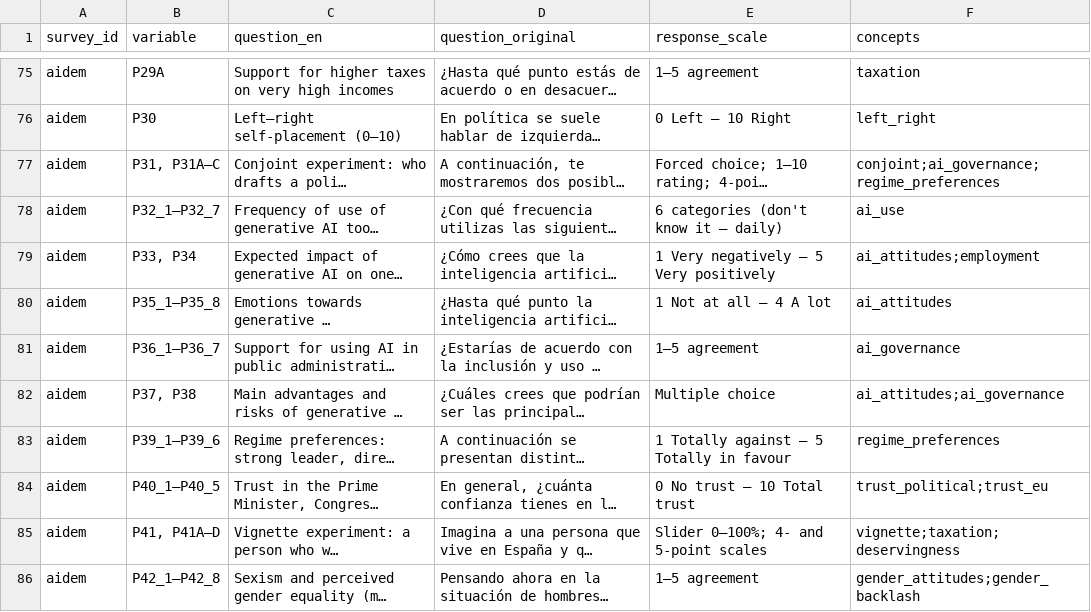
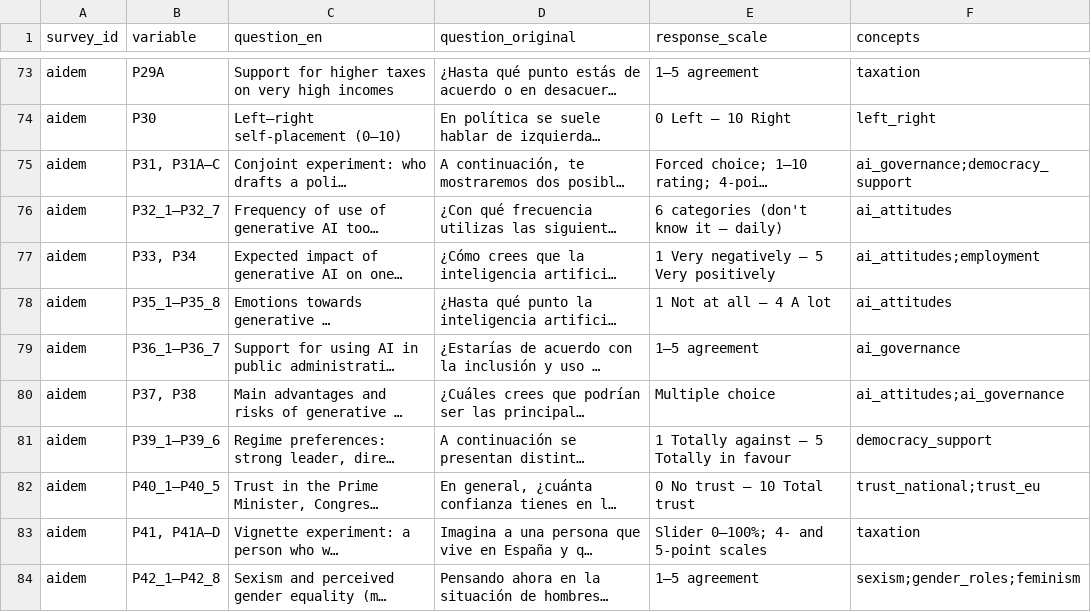
Before and after one commit to asked-repository/asked-repository.github.io, a CSV file: data/variables.csv, drawn as a sheet; only a part is shown, gaps mark what is left out; long unchanged cells end in …; addresses are those after the commit; the diff covers the shown part only; the diff names each change by its address in the sheet, - before the commit and + after, or states it on an @@ line.

```diff
--- a/data/variables.csv
+++ b/data/variables.csv
-F75 (concepts): conjoint;ai_governance;regime_preferences
+F75 (concepts): ai_governance;democracy_support
-F76 (concepts): ai_use
+F76 (concepts): ai_attitudes
-F81 (concepts): regime_preferences
+F81 (concepts): democracy_support
-F82 (concepts): trust_political;trust_eu
+F82 (concepts): trust_national;trust_eu
-F83 (concepts): vignette;taxation;deservingness
+F83 (concepts): taxation
-F84 (concepts): gender_attitudes;gender_backlash
+F84 (concepts): sexism;gender_roles;feminism
```
Also changed, not shown: 2 removed rows and 51 edited cells elsewhere in this file, data/concepts.csv, data/themes.csv, 3 other files.
